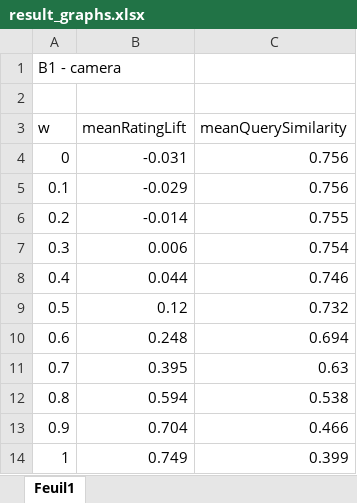
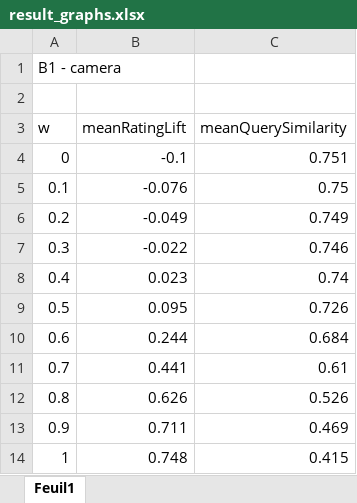
Before and after one commit to remipichon/recommender_system, an Excel workbook: RS-OP-2016/result_graphs.xlsx, sheet Feuil1, drawn as a sheet; values as stored, in another font and other column widths than the file's, no borders; charts and pictures not drawn; the diff names each change by its address in the sheet, - before the commit and + after, or states it on an @@ line.

```diff
--- a/RS-OP-2016/result_graphs.xlsx (sheet Feuil1)
+++ b/RS-OP-2016/result_graphs.xlsx (sheet Feuil1)
-B4 (meanRatingLift): -0.031
+B4 (meanRatingLift): -0.1
-C4 (meanQuerySimilarity): 0.756
+C4 (meanQuerySimilarity): 0.751
-B5 (meanRatingLift): -0.029
+B5 (meanRatingLift): -0.076
-C5 (meanQuerySimilarity): 0.756
+C5 (meanQuerySimilarity): 0.75
-B6 (meanRatingLift): -0.014
+B6 (meanRatingLift): -0.049
-C6 (meanQuerySimilarity): 0.755
+C6 (meanQuerySimilarity): 0.749
-B7 (meanRatingLift): 0.006
+B7 (meanRatingLift): -0.022
-C7 (meanQuerySimilarity): 0.754
+C7 (meanQuerySimilarity): 0.746
-B8 (meanRatingLift): 0.044
+B8 (meanRatingLift): 0.023
-C8 (meanQuerySimilarity): 0.746
+C8 (meanQuerySimilarity): 0.74
-B9 (meanRatingLift): 0.12
+B9 (meanRatingLift): 0.095
-C9 (meanQuerySimilarity): 0.732
+C9 (meanQuerySimilarity): 0.726
-B10 (meanRatingLift): 0.248
+B10 (meanRatingLift): 0.244
-C10 (meanQuerySimilarity): 0.694
+C10 (meanQuerySimilarity): 0.684
-B11 (meanRatingLift): 0.395
+B11 (meanRatingLift): 0.441
-C11 (meanQuerySimilarity): 0.63
+C11 (meanQuerySimilarity): 0.61
-B12 (meanRatingLift): 0.594
+B12 (meanRatingLift): 0.626
-C12 (meanQuerySimilarity): 0.538
+C12 (meanQuerySimilarity): 0.526
-B13 (meanRatingLift): 0.704
+B13 (meanRatingLift): 0.711
-C13 (meanQuerySimilarity): 0.466
+C13 (meanQuerySimilarity): 0.469
-B14 (meanRatingLift): 0.749
+B14 (meanRatingLift): 0.748
-C14 (meanQuerySimilarity): 0.399
+C14 (meanQuerySimilarity): 0.415
```
Also changed, not shown: charts or pictures, 10 other files.
